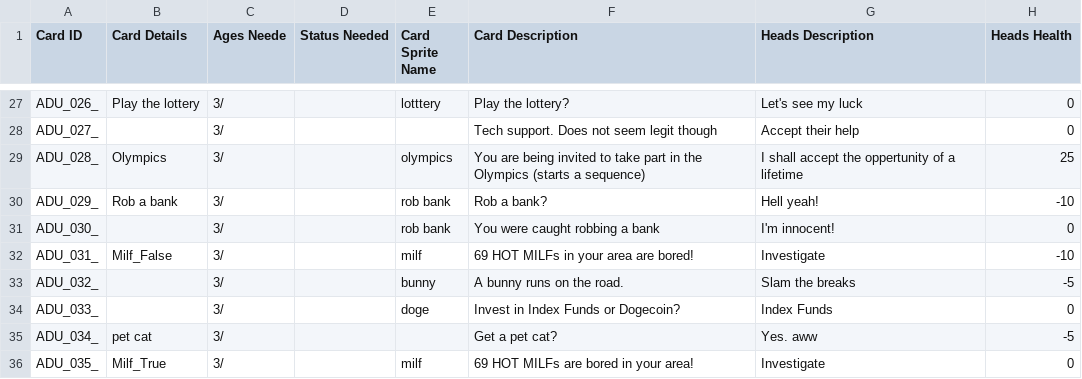
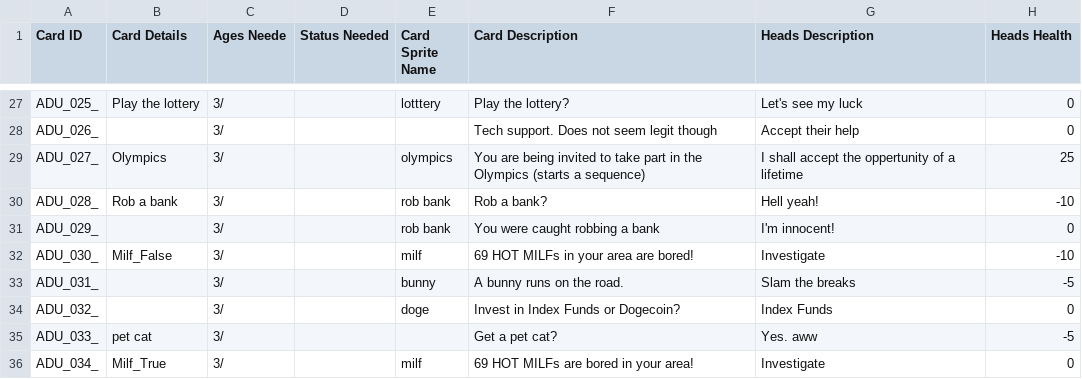
Before and after one commit to PsychoNudalz/BenBonkJam, a CSV file: Assets/Resources/Data/AllCards.csv, drawn as a sheet; only a part is shown, gaps mark what is left out; the diff covers the shown part only; the diff names each change by its address in the sheet, - before the commit and + after, or states it on an @@ line.

```diff
--- a/Assets/Resources/Data/AllCards.csv
+++ b/Assets/Resources/Data/AllCards.csv
-A27 (Card ID): ADU_026_
+A27 (Card ID): ADU_025_
-A28 (Card ID): ADU_027_
+A28 (Card ID): ADU_026_
-A29 (Card ID): ADU_028_
+A29 (Card ID): ADU_027_
-A30 (Card ID): ADU_029_
+A30 (Card ID): ADU_028_
-A31 (Card ID): ADU_030_
+A31 (Card ID): ADU_029_
-A32 (Card ID): ADU_031_
+A32 (Card ID): ADU_030_
-A33 (Card ID): ADU_032_
+A33 (Card ID): ADU_031_
-A34 (Card ID): ADU_033_
+A34 (Card ID): ADU_032_
-A35 (Card ID): ADU_034_
+A35 (Card ID): ADU_033_
-A36 (Card ID): ADU_035_
+A36 (Card ID): ADU_034_
```
Also changed, not shown: 1 added row, 2 removed rows and 66 edited cells elsewhere in this file, 3 other files.
